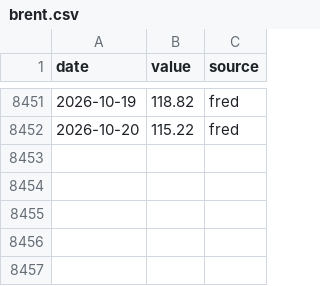
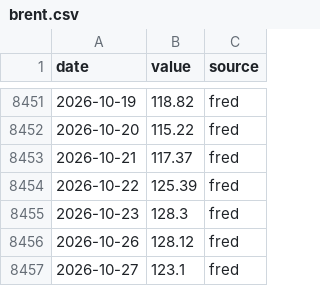
Before and after one commit to seyfettinkarakaya/maliSK, a CSV file: data/market/brent.csv, drawn as a sheet; only a part is shown, gaps mark what is left out; the diff names each change by its address in the sheet, - before the commit and + after, or states it on an @@ line.

```diff
--- a/data/market/brent.csv
+++ b/data/market/brent.csv
+row 8453: 2026-10-21 | 117.37 | fred
+row 8454: 2026-10-22 | 125.39 | fred
+row 8455: 2026-10-23 | 128.3 | fred
+row 8456: 2026-10-26 | 128.12 | fred
+row 8457: 2026-10-27 | 123.1 | fred
```
Also changed, not shown: data/market/gold_usd.csv, data/market/msci_acwi.csv, 14 other files.
